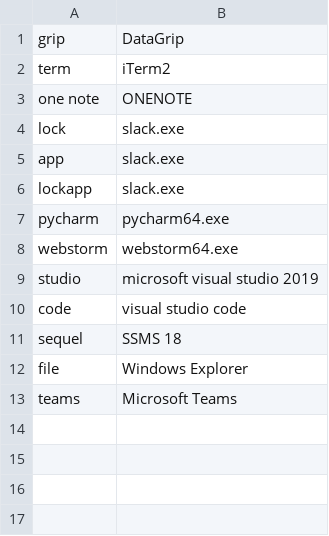
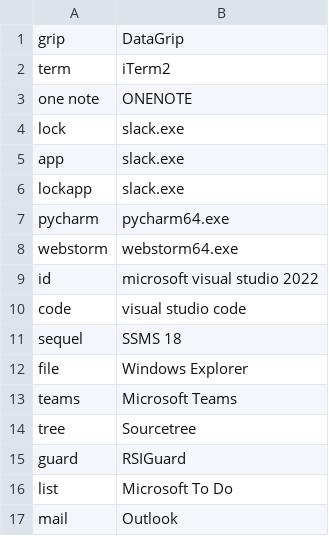
Before and after one commit to CameronSBell/knausj_talon, a CSV file: code/app_names/app_name_overrides.windows.csv, drawn as a sheet.

Commit message:
update app name overrides including adding rsiGuard

```diff
--- a/code/app_names/app_name_overrides.windows.csv
+++ b/code/app_names/app_name_overrides.windows.csv
@@ -8,3 +8,3 @@ pycharm, pycharm64.exe
 webstorm, webstorm64.exe
-studio, microsoft visual studio 2019
+id, microsoft visual studio 2022
 code, visual studio code
@@ -13 +13,5 @@ file, Windows Explorer
 teams, Microsoft Teams
+tree, Sourcetree
+guard, RSIGuard
+list, Microsoft To Do
+mail, Outlook
```
